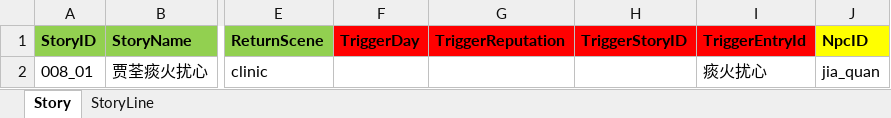
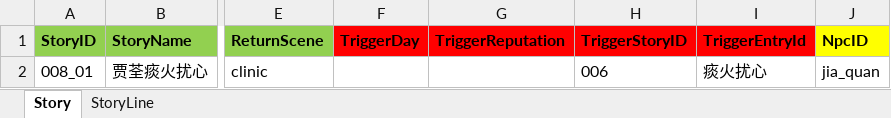
Before and after one commit to lqc19891229/Doctor, an Excel workbook: DataTables/DetailText/剧情/008_01贾荃痰火扰心.xlsx, sheet Story, drawn as a sheet; only a part is shown, gaps mark what is left out; values as stored, in another font and other column widths than the file's, no borders; the diff names each change by its address in the sheet, - before the commit and + after, or states it on an @@ line.

```diff
--- a/DataTables/DetailText/剧情/008_01贾荃痰火扰心.xlsx (sheet Story)
+++ b/DataTables/DetailText/剧情/008_01贾荃痰火扰心.xlsx (sheet Story)
-H2 (TriggerStoryID): (empty)
+H2 (TriggerStoryID): 006
```
Also changed, not shown: DataTables/DetailText/剧情/002初学医术.xlsx, DataTables/DetailText/剧情/020夜晚遇刺.xlsx, 2 other files.
